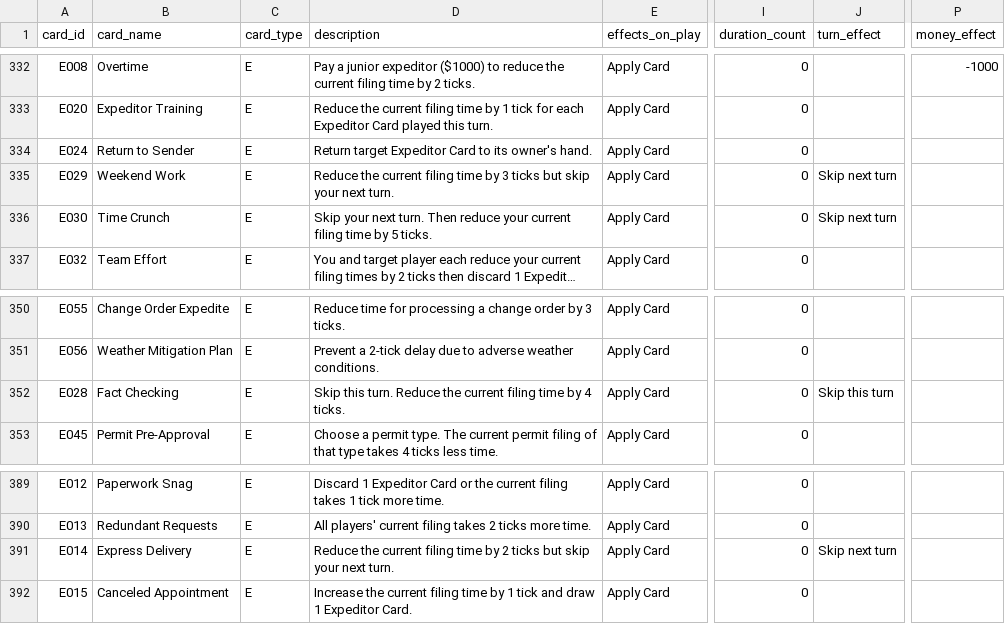
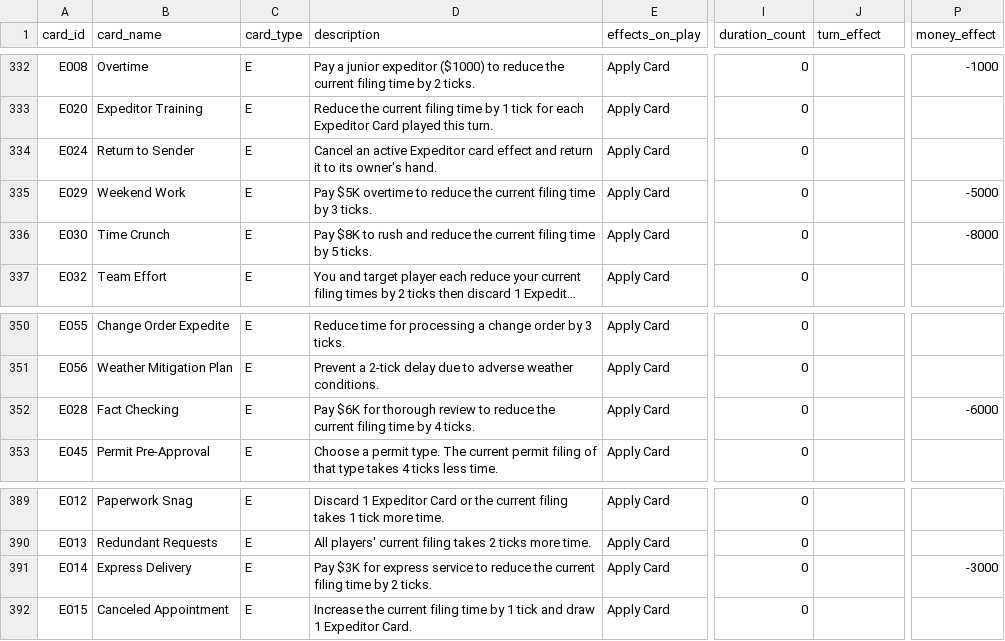
Before and after one commit to tomaszsb/Game_alpha, a CSV file: public/data/CLEAN_FILES/CARDS_EXPANDED.csv, drawn as a sheet; only a part is shown, gaps mark what is left out; long unchanged cells end in …; the diff names each change by its address in the sheet, - before the commit and + after, or states it on an @@ line.

```diff
--- a/public/data/CLEAN_FILES/CARDS_EXPANDED.csv
+++ b/public/data/CLEAN_FILES/CARDS_EXPANDED.csv
-D334 (description): Return target Expeditor Card to its…
+D334 (description): Cancel an active Expeditor card effect and return it to its…
-D335 (description): Reduce the current filing time by 3 ticks but skip your next turn.
+D335 (description): Pay $5K overtime to reduce the current filing time by 3 ticks.
-J335:J336 (turn_effect): Skip next turn
+J335:J336 (turn_effect): (empty)
-P335 (money_effect): (empty)
+P335 (money_effect): -5000
-D336 (description): Skip your next turn. Then reduce your current filing…
+D336 (description): Pay $8K to rush and reduce the current filing…
-P336 (money_effect): (empty)
+P336 (money_effect): -8000
-D352 (description): Skip this turn. Reduce the current…
+D352 (description): Pay $6K for thorough review to reduce the current…
-J352 (turn_effect): Skip this turn
+J352 (turn_effect): (empty)
-P352 (money_effect): (empty)
+P352 (money_effect): -6000
-D391 (description): Reduce the current filing time by 2 ticks but skip your next turn.
+D391 (description): Pay $3K for express service to reduce the current filing time by 2 ticks.
-J391 (turn_effect): Skip next turn
+J391 (turn_effect): (empty)
-P391 (money_effect): (empty)
+P391 (money_effect): -3000
```
Also changed, not shown: 3 other files.
